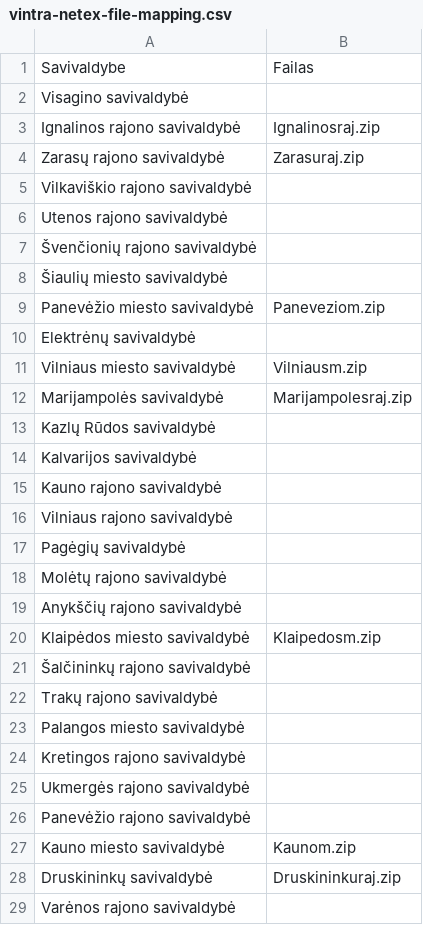
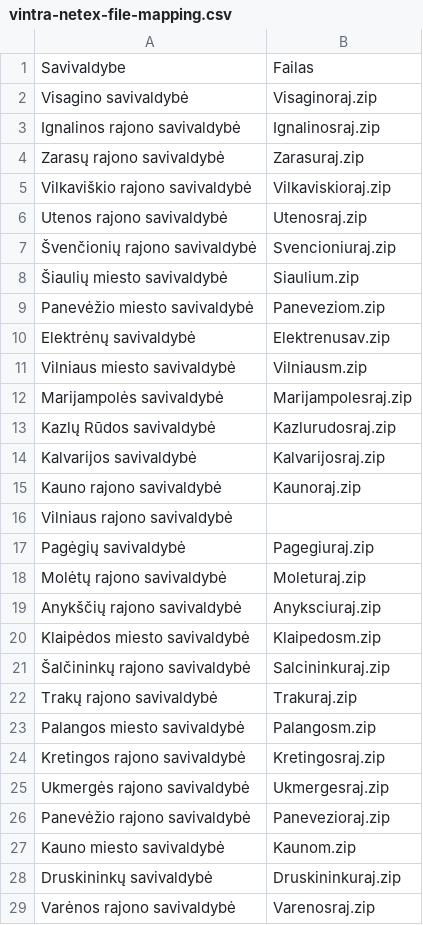
Before and after one commit to vycius/sumin, a CSV file: data/saltiniai/vintra/vintra-netex-file-mapping.csv, drawn as a sheet; only a part is shown; the diff covers the shown part only.

Commit message:
Netex and Siri
Signed-off-by: Karolis Vyčius <k.vycius@gmail.com>

```diff
--- a/data/saltiniai/vintra/vintra-netex-file-mapping.csv
+++ b/data/saltiniai/vintra/vintra-netex-file-mapping.csv
@@ -1,15 +1,15 @@
 Savivaldybe,Failas
-Visagino savivaldybė,
+Visagino savivaldybė,Visaginoraj.zip
 Ignalinos rajono savivaldybė,Ignalinosraj.zip
 Zarasų rajono savivaldybė,Zarasuraj.zip
-Vilkaviškio rajono savivaldybė,
-Utenos rajono savivaldybė,
-Švenčionių rajono savivaldybė,
-Šiaulių miesto savivaldybė,
+Vilkaviškio rajono savivaldybė,Vilkaviskioraj.zip
+Utenos rajono savivaldybė,Utenosraj.zip
+Švenčionių rajono savivaldybė,Svencioniuraj.zip
+Šiaulių miesto savivaldybė,Siaulium.zip
 Panevėžio miesto savivaldybė,Paneveziom.zip
-Elektrėnų savivaldybė,
+Elektrėnų savivaldybė,Elektrenusav.zip
 Vilniaus miesto savivaldybė,Vilniausm.zip
 Marijampolės savivaldybė,Marijampolesraj.zip
-Kazlų Rūdos savivaldybė,
-Kalvarijos savivaldybė,
-Kauno rajono savivaldybė,
+Kazlų Rūdos savivaldybė,Kazlurudosraj.zip
+Kalvarijos savivaldybė,Kalvarijosraj.zip
+Kauno rajono savivaldybė,Kaunoraj.zip
@@ -17,13 +17,13 @@ Vilniaus rajono savivaldybė,
-Pagėgių savivaldybė,
-Molėtų rajono savivaldybė,
-Anykščių rajono savivaldybė,
+Pagėgių savivaldybė,Pagegiuraj.zip
+Molėtų rajono savivaldybė,Moleturaj.zip
+Anykščių rajono savivaldybė,Anyksciuraj.zip
 Klaipėdos miesto savivaldybė,Klaipedosm.zip
-Šalčininkų rajono savivaldybė,
-Trakų rajono savivaldybė,
-Palangos miesto savivaldybė,
-Kretingos rajono savivaldybė,
-Ukmergės rajono savivaldybė,
-Panevėžio rajono savivaldybė,
+Šalčininkų rajono savivaldybė,Salcininkuraj.zip
+Trakų rajono savivaldybė,Trakuraj.zip
+Palangos miesto savivaldybė,Palangosm.zip
+Kretingos rajono savivaldybė,Kretingosraj.zip
+Ukmergės rajono savivaldybė,Ukmergesraj.zip
+Panevėžio rajono savivaldybė,Panevezioraj.zip
 Kauno miesto savivaldybė,Kaunom.zip
 Druskininkų savivaldybė,Druskininkuraj.zip
-Varėnos rajono savivaldybė,
+Varėnos rajono savivaldybė,Varenosraj.zip
```
Also changed, not shown: 24 edited cells elsewhere in this file, 5 other files.
